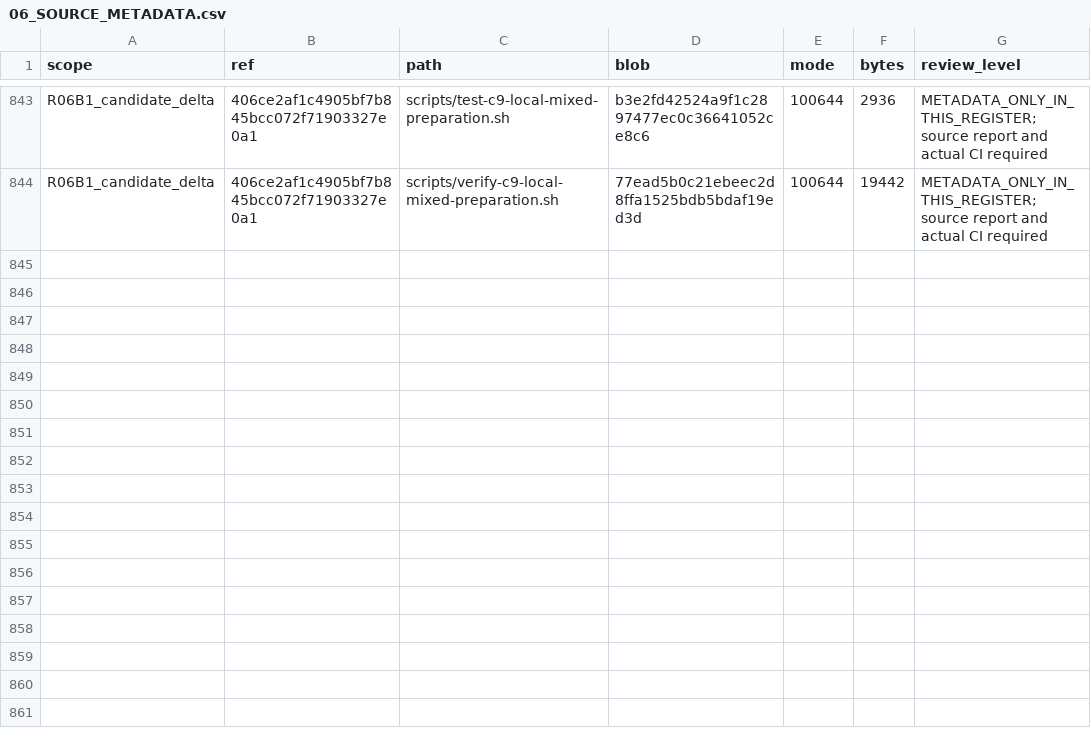
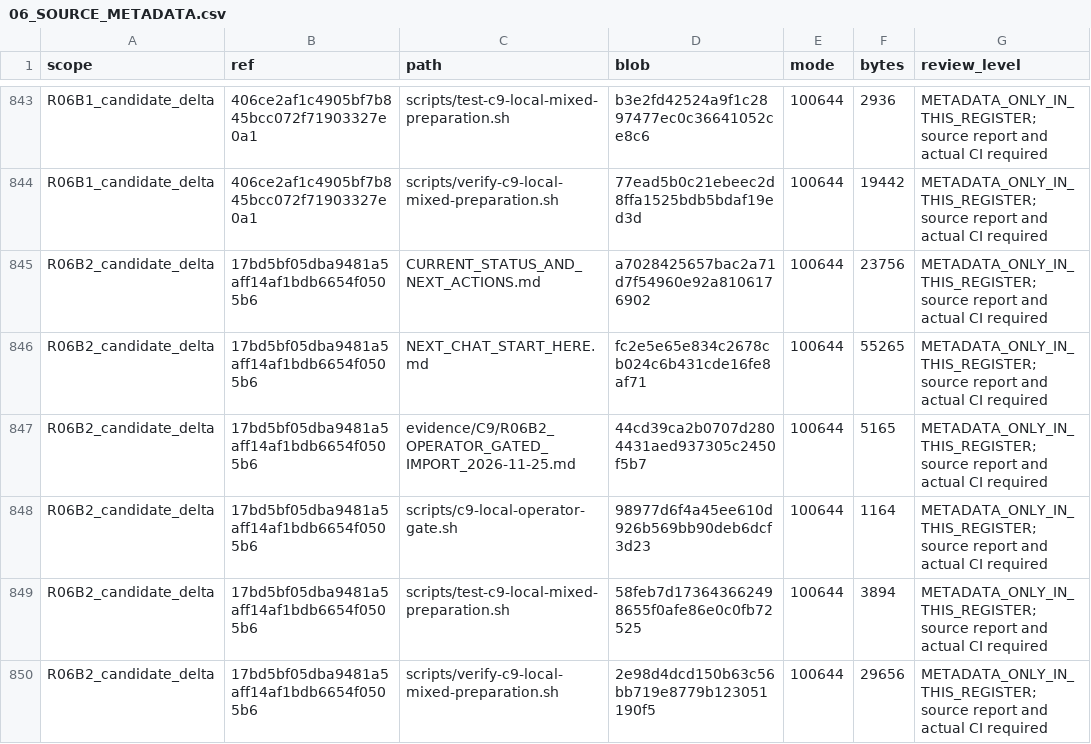
Before and after one commit to newonathe/OrgResource, a CSV file: docs/handoffs/claude-local-execution-2026-11-24/06_SOURCE_METADATA.csv, drawn as a sheet; only a part is shown, gaps mark what is left out.

Commit message:
docs: align all local runbook and ownership dependencies with operator-gated candidate

```diff
--- a/docs/handoffs/claude-local-execution-2026-11-24/06_SOURCE_METADATA.csv
+++ b/docs/handoffs/claude-local-execution-2026-11-24/06_SOURCE_METADATA.csv
@@ -844 +844,7 @@
 "R06B1_candidate_delta","406ce2af1c4905bf7b845bcc072f71903327e0a1","scripts/verify-c9-local-mixed-preparation.sh","77ead5b0c21ebeec2d8ffa1525bdb5bdaf19ed3d","100644","19442","METADATA_ONLY_IN_THIS_REGISTER; source report and actual CI required"
+"R06B2_candidate_delta","17bd5bf05dba9481a5aff14af1bdb6654f0505b6","CURRENT_STATUS_AND_NEXT_ACTIONS.md","a7028425657bac2a71d7f54960e92a8106176902","100644","23756","METADATA_ONLY_IN_THIS_REGISTER; source report and actual CI required"
+"R06B2_candidate_delta","17bd5bf05dba9481a5aff14af1bdb6654f0505b6","NEXT_CHAT_START_HERE.md","fc2e5e65e834c2678cb024c6b431cde16fe8af71","100644","55265","METADATA_ONLY_IN_THIS_REGISTER; source report and actual CI required"
+"R06B2_candidate_delta","17bd5bf05dba9481a5aff14af1bdb6654f0505b6","evidence/C9/R06B2_OPERATOR_GATED_IMPORT_2026-11-25.md","44cd39ca2b0707d2804431aed937305c2450f5b7","100644","5165","METADATA_ONLY_IN_THIS_REGISTER; source report and actual CI required"
+"R06B2_candidate_delta","17bd5bf05dba9481a5aff14af1bdb6654f0505b6","scripts/c9-local-operator-gate.sh","98977d6f4a45ee610d926b569bb90deb6dcf3d23","100644","1164","METADATA_ONLY_IN_THIS_REGISTER; source report and actual CI required"
+"R06B2_candidate_delta","17bd5bf05dba9481a5aff14af1bdb6654f0505b6","scripts/test-c9-local-mixed-preparation.sh","58feb7d173643662498655f0afe86e0c0fb72525","100644","3894","METADATA_ONLY_IN_THIS_REGISTER; source report and actual CI required"
+"R06B2_candidate_delta","17bd5bf05dba9481a5aff14af1bdb6654f0505b6","scripts/verify-c9-local-mixed-preparation.sh","2e98d4dcd150b63c56bb719e8779b123051190f5","100644","29656","METADATA_ONLY_IN_THIS_REGISTER; source report and actual CI required"
```
Also changed, not shown: 7 other files.
